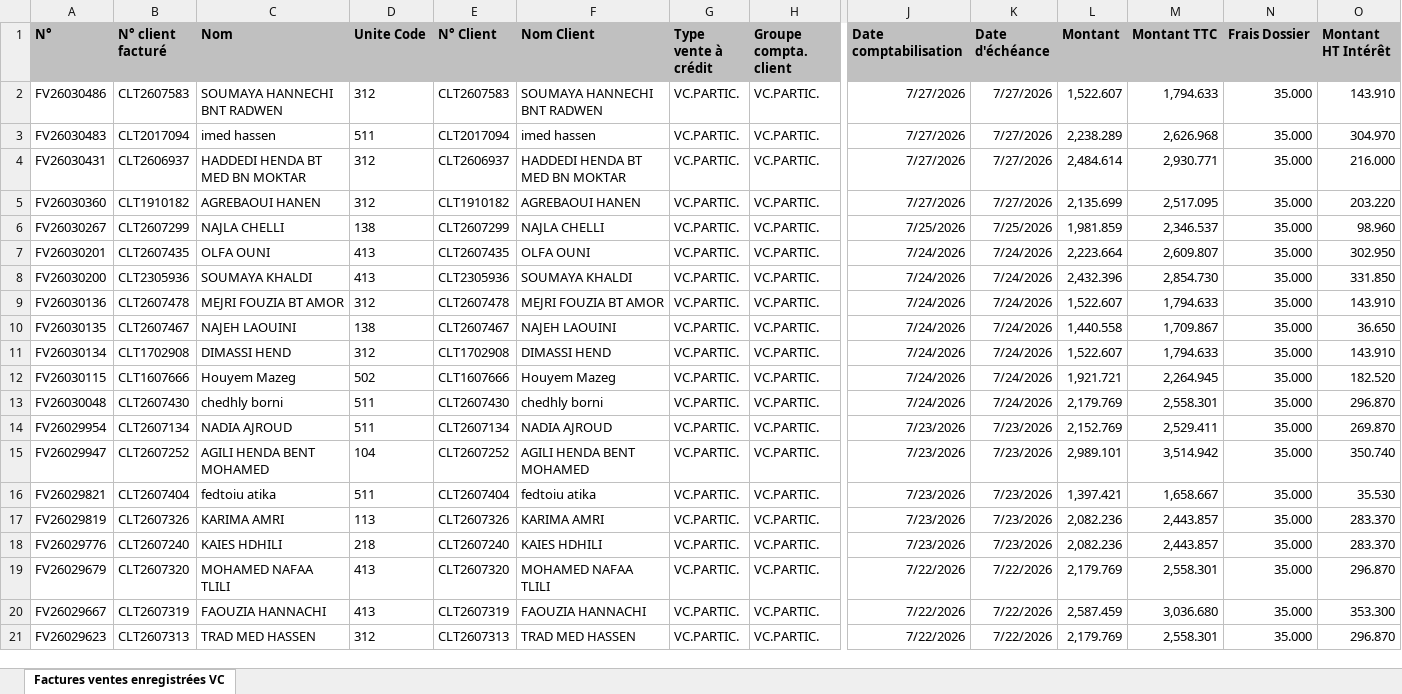
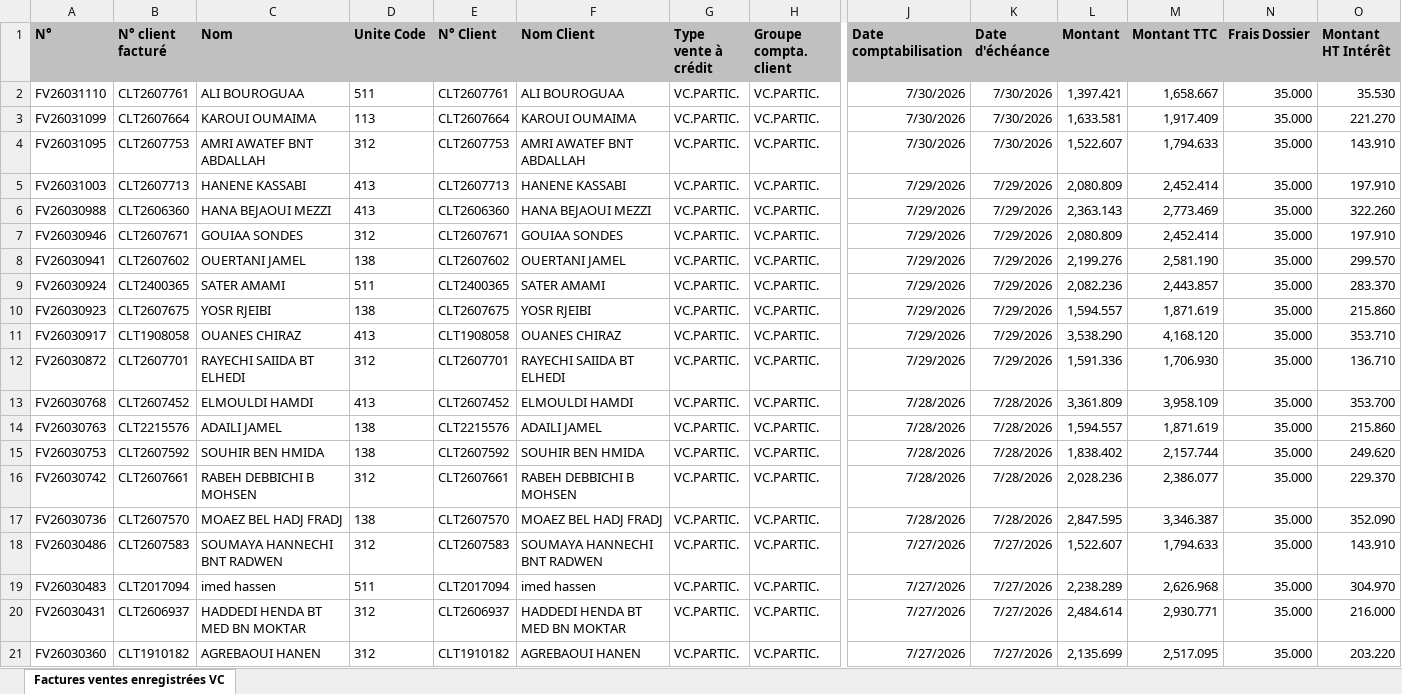
Before and after one commit to chkondali-dev/pilotage-b2b, an Excel workbook: 2025/Factures ventes enregistrées VC CONVENTION EDC.xlsx, sheet Factures ventes enregistrées VC, drawn as a sheet; only a part is shown, gaps mark what is left out; the shorter side is filled out with more unchanged rows; values as stored, in another font and other column widths than the file's, no borders; table styles not drawn; rows hold the shown columns only; the diff names each change by its address in the sheet, - before the commit and + after, or states it on an @@ line.

```diff
--- a/2025/Factures ventes enregistrées VC CONVENTION EDC.xlsx (sheet Factures ventes enregistrées VC)
+++ b/2025/Factures ventes enregistrées VC CONVENTION EDC.xlsx (sheet Factures ventes enregistrées VC)
+row 2: FV26031110 | CLT2607761 | ALI BOUROGUAA | 511 | CLT2607761 | ALI BOUROGUAA | VC.PARTIC. | VC.PARTIC. | 7/30/2026 | 7/30/2026 | 1,397.421 | 1,658.667 | 35.000 | 35.530
+row 3: FV26031099 | CLT2607664 | KAROUI OUMAIMA | 113 | CLT2607664 | KAROUI OUMAIMA | VC.PARTIC. | VC.PARTIC. | 7/30/2026 | 7/30/2026 | 1,633.581 | 1,917.409 | 35.000 | 221.270
+row 4: FV26031095 | CLT2607753 | AMRI AWATEF BNT ABDALLAH | 312 | CLT2607753 | AMRI AWATEF BNT ABDALLAH | VC.PARTIC. | VC.PARTIC. | 7/30/2026 | 7/30/2026 | 1,522.607 | 1,794.633 | 35.000 | 143.910
+row 5: FV26031003 | CLT2607713 | HANENE KASSABI | 413 | CLT2607713 | HANENE KASSABI | VC.PARTIC. | VC.PARTIC. | 7/29/2026 | 7/29/2026 | 2,080.809 | 2,452.414 | 35.000 | 197.910
+row 6: FV26030988 | CLT2606360 | HANA BEJAOUI MEZZI | 413 | CLT2606360 | HANA BEJAOUI MEZZI | VC.PARTIC. | VC.PARTIC. | 7/29/2026 | 7/29/2026 | 2,363.143 | 2,773.469 | 35.000 | 322.260
+row 7: FV26030946 | CLT2607671 | GOUIAA SONDES | 312 | CLT2607671 | GOUIAA SONDES | VC.PARTIC. | VC.PARTIC. | 7/29/2026 | 7/29/2026 | 2,080.809 | 2,452.414 | 35.000 | 197.910
+row 8: FV26030941 | CLT2607602 | OUERTANI JAMEL | 138 | CLT2607602 | OUERTANI JAMEL | VC.PARTIC. | VC.PARTIC. | 7/29/2026 | 7/29/2026 | 2,199.276 | 2,581.190 | 35.000 | 299.570
+row 9: FV26030924 | CLT2400365 | SATER AMAMI | 511 | CLT2400365 | SATER AMAMI | VC.PARTIC. | VC.PARTIC. | 7/29/2026 | 7/29/2026 | 2,082.236 | 2,443.857 | 35.000 | 283.370
+row 10: FV26030923 | CLT2607675 | YOSR RJEIBI | 138 | CLT2607675 | YOSR RJEIBI | VC.PARTIC. | VC.PARTIC. | 7/29/2026 | 7/29/2026 | 1,594.557 | 1,871.619 | 35.000 | 215.860
+row 11: FV26030917 | CLT1908058 | OUANES CHIRAZ | 413 | CLT1908058 | OUANES CHIRAZ | VC.PARTIC. | VC.PARTIC. | 7/29/2026 | 7/29/2026 | 3,538.290 | 4,168.120 | 35.000 | 353.710
+row 12: FV26030872 | CLT2607701 | RAYECHI SAIIDA BT ELHEDI | 312 | CLT2607701 | RAYECHI SAIIDA BT ELHEDI | VC.PARTIC. | VC.PARTIC. | 7/29/2026 | 7/29/2026 | 1,591.336 | 1,706.930 | 35.000 | 136.710
+row 13: FV26030768 | CLT2607452 | ELMOULDI HAMDI | 413 | CLT2607452 | ELMOULDI HAMDI | VC.PARTIC. | VC.PARTIC. | 7/28/2026 | 7/28/2026 | 3,361.809 | 3,958.109 | 35.000 | 353.700
+row 14: FV26030763 | CLT2215576 | ADAILI JAMEL | 138 | CLT2215576 | ADAILI JAMEL | VC.PARTIC. | VC.PARTIC. | 7/28/2026 | 7/28/2026 | 1,594.557 | 1,871.619 | 35.000 | 215.860
+row 15: FV26030753 | CLT2607592 | SOUHIR BEN HMIDA | 138 | CLT2607592 | SOUHIR BEN HMIDA | VC.PARTIC. | VC.PARTIC. | 7/28/2026 | 7/28/2026 | 1,838.402 | 2,157.744 | 35.000 | 249.620
+row 16: FV26030742 | CLT2607661 | RABEH DEBBICHI B MOHSEN | 312 | CLT2607661 | RABEH DEBBICHI B MOHSEN | VC.PARTIC. | VC.PARTIC. | 7/28/2026 | 7/28/2026 | 2,028.236 | 2,386.077 | 35.000 | 229.370
+row 17: FV26030736 | CLT2607570 | MOAEZ BEL HADJ FRADJ | 138 | CLT2607570 | MOAEZ BEL HADJ FRADJ | VC.PARTIC. | VC.PARTIC. | 7/28/2026 | 7/28/2026 | 2,847.595 | 3,346.387 | 35.000 | 352.090
```
Also changed, not shown: 3 other files.
